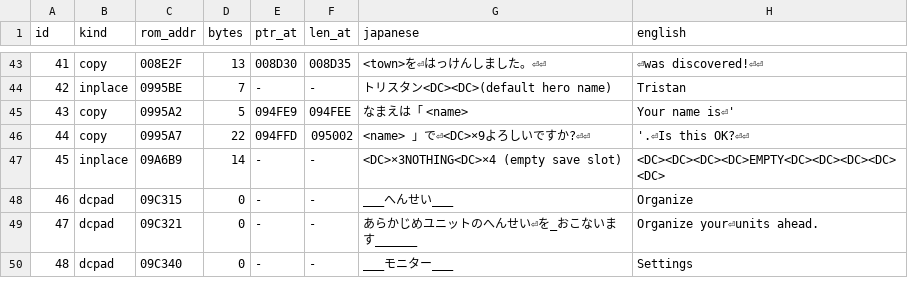
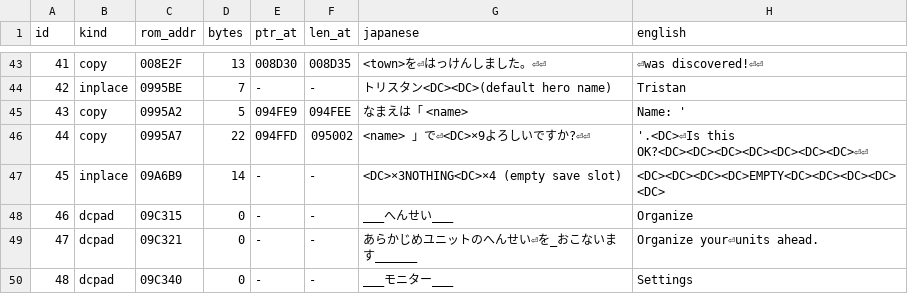
Before and after one commit to lucdubois/zenobia-en, a TSV file: out/native_sheet.tsv, drawn as a sheet; only a part is shown, gaps mark what is left out.

Commit message:
Fix name confirmation and adjusted intro narration

```diff
--- a/out/native_sheet.tsv
+++ b/out/native_sheet.tsv
@@ -44,4 +44,4 @@ id	kind	rom_addr	bytes	ptr_at	len_at	japanese	english
 42	inplace	0995BE	7	-	-	トリスタン<DC><DC>(default hero name)	Tristan
-43	copy	0995A2	5	094FE9	094FEE	なまえは「 <name>	Your name is⏎'
-44	copy	0995A7	22	094FFD	095002	<name> 」で⏎<DC>×9よろしいですか?⏎⏎	'.⏎Is this OK?⏎⏎
+43	copy	0995A2	5	094FE9	094FEE	なまえは「 <name>	Name: '
+44	copy	0995A7	22	094FFD	095002	<name> 」で⏎<DC>×9よろしいですか?⏎⏎	'.<DC>⏎Is this OK?<DC><DC><DC><DC><DC><DC><DC>⏎⏎
 45	inplace	09A6B9	14	-	-	<DC>×3NOTHING<DC>×4 (empty save slot)	<DC><DC><DC><DC>EMPTY<DC><DC><DC><DC><DC>
```
Also changed, not shown: out/intro_sheet.tsv, 1 other file.
